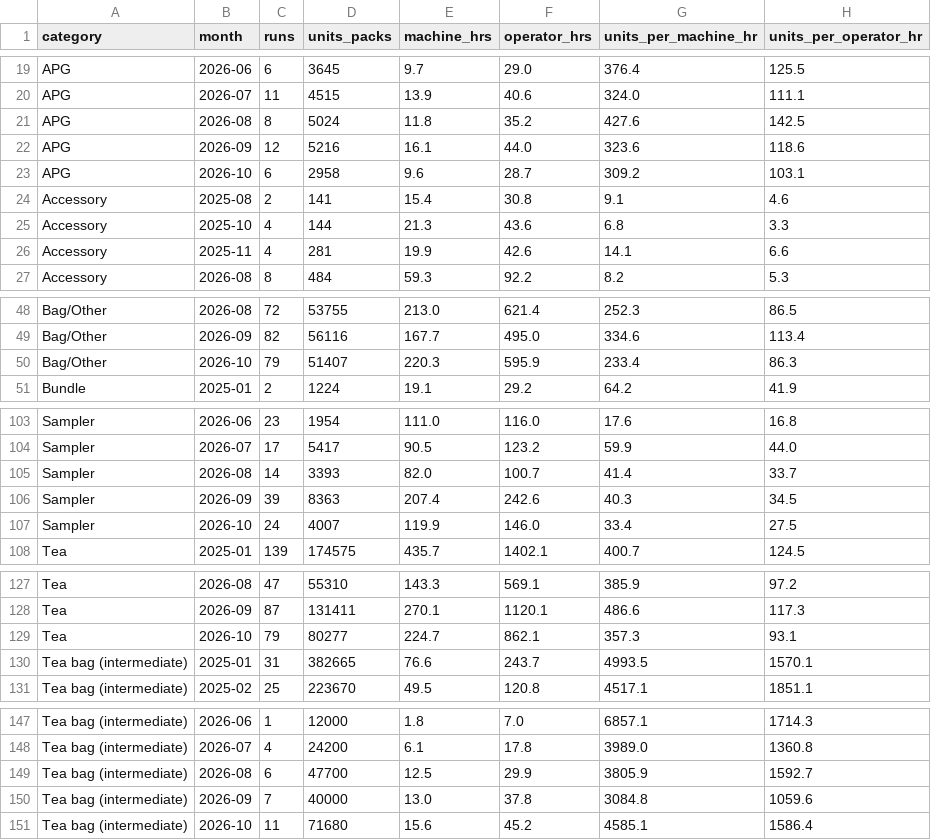
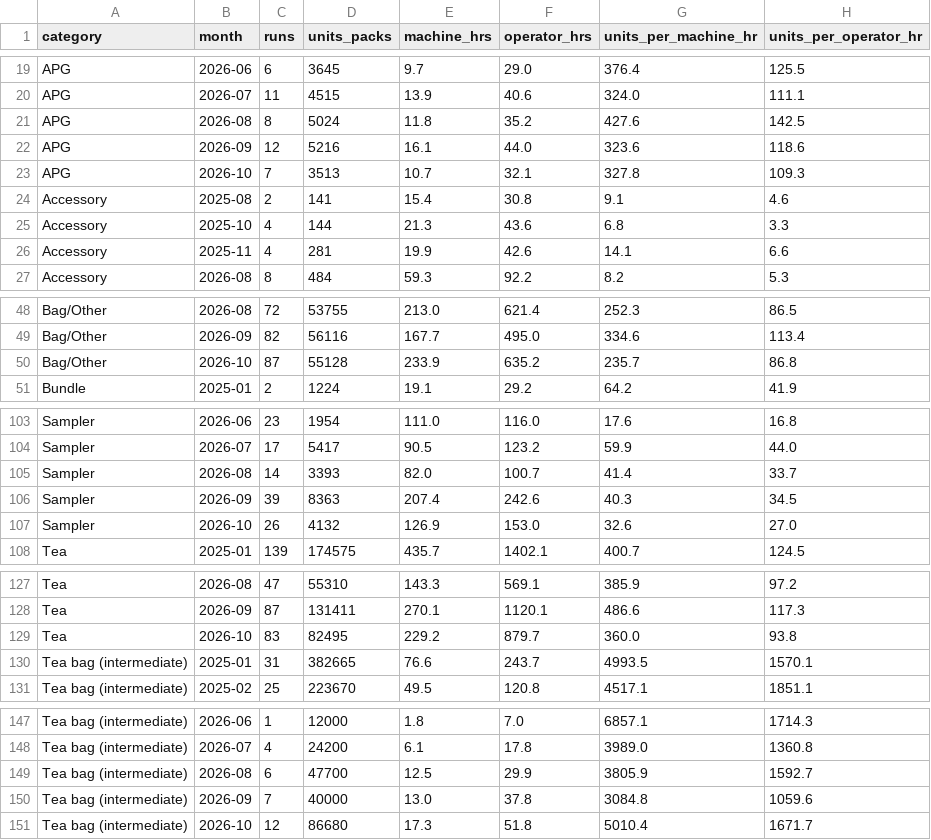
Before and after one commit to jstnadler/teeccino-reports, a CSV file: cost-throughput-by-category-month-alltime.csv, drawn as a sheet; only a part is shown, gaps mark what is left out; removed rows and columns are numbered as before the commit, all else as after; the diff names each change by its address in the sheet, - before the commit and + after, or states it on an @@ line.

```diff
--- a/cost-throughput-by-category-month-alltime.csv
+++ b/cost-throughput-by-category-month-alltime.csv
-row 23: APG | 2026-10 | 6 | 2958 | 9.6 | 28.7 | 309.2 | 103.1
+row 23: APG | 2026-10 | 7 | 3513 | 10.7 | 32.1 | 327.8 | 109.3
-row 50: Bag/Other | 2026-10 | 79 | 51407 | 220.3 | 595.9 | 233.4 | 86.3
+row 50: Bag/Other | 2026-10 | 87 | 55128 | 233.9 | 635.2 | 235.7 | 86.8
-row 107: Sampler | 2026-10 | 24 | 4007 | 119.9 | 146.0 | 33.4 | 27.5
+row 107: Sampler | 2026-10 | 26 | 4132 | 126.9 | 153.0 | 32.6 | 27.0
-row 129: Tea | 2026-10 | 79 | 80277 | 224.7 | 862.1 | 357.3 | 93.1
+row 129: Tea | 2026-10 | 83 | 82495 | 229.2 | 879.7 | 360.0 | 93.8
-row 151: Tea bag (intermediate) | 2026-10 | 11 | 71680 | 15.6 | 45.2 | 4585.1 | 1586.4
+row 151: Tea bag (intermediate) | 2026-10 | 12 | 86680 | 17.3 | 51.8 | 5010.4 | 1671.7
```
Also changed, not shown: cost-ams-sku-beforeafter-amy-alltime.csv, cost-production-runs-alltime.csv, 1 other file.
